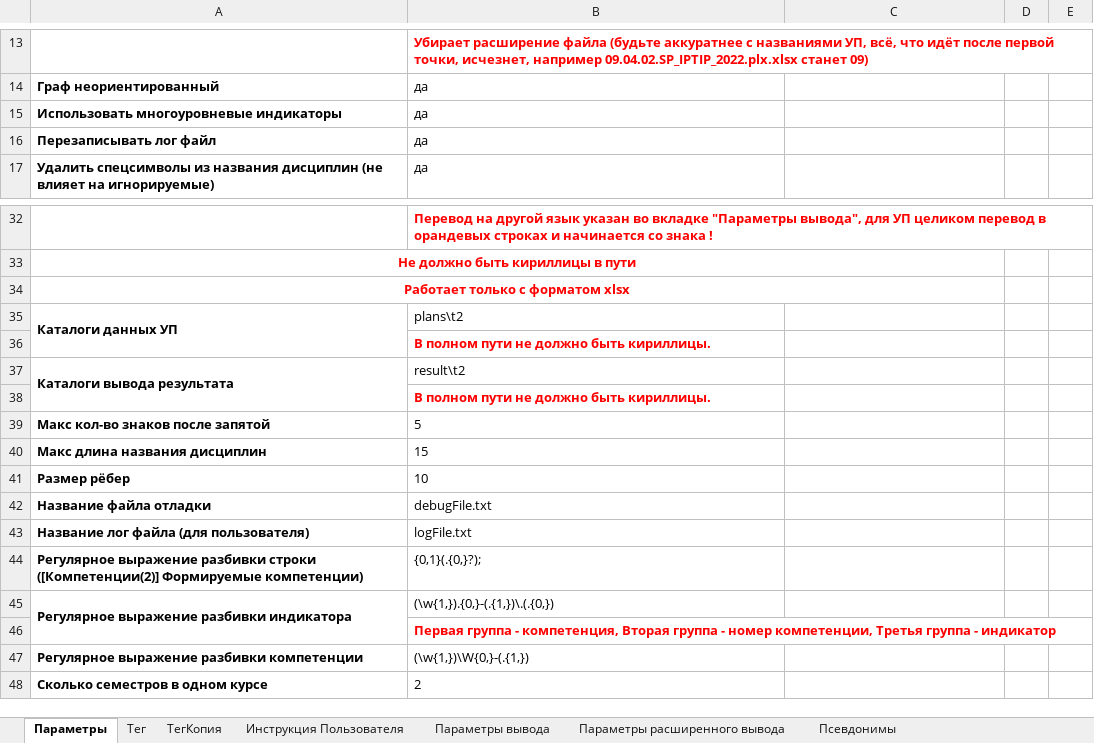
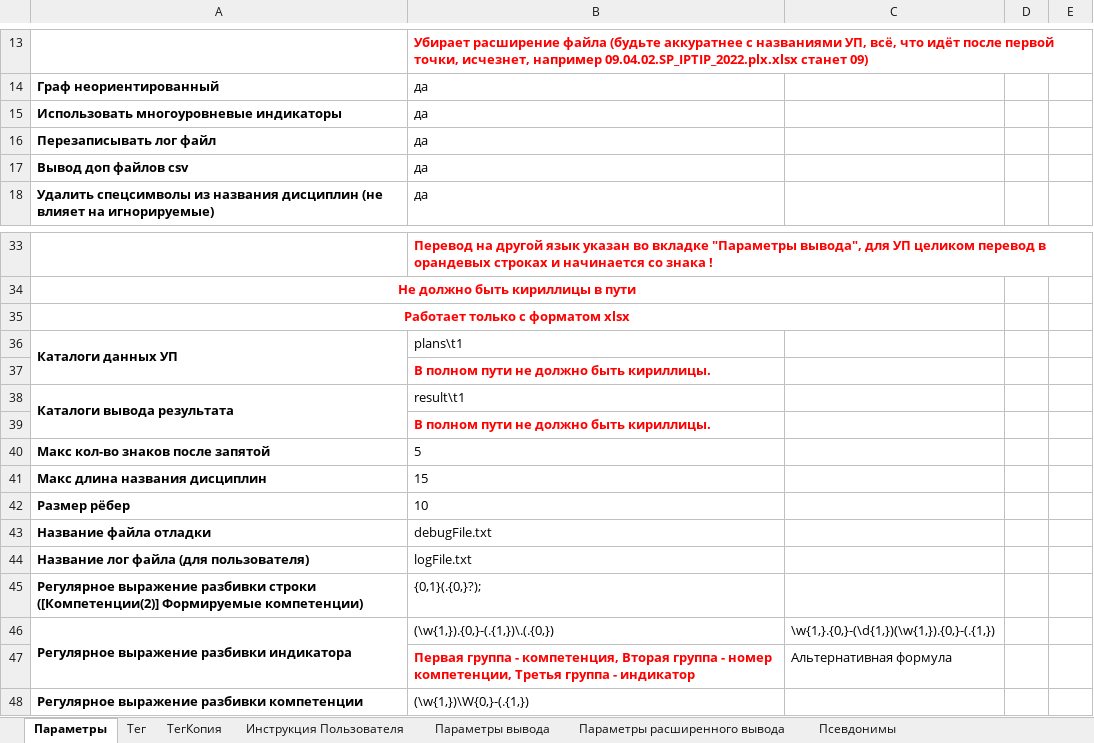
Before and after one commit to ekhalturin-ki15/SPA-SFU2, an Excel workbook: config.xlsx, sheet Параметры, drawn as a sheet; only a part is shown, gaps mark what is left out; the shorter side is filled out with more unchanged rows; values as stored, in another font and other column widths than the file's, no borders; addresses are those after the commit; the diff names each change by its address in the sheet, - before the commit and + after, or states it on an @@ line.

```diff
--- a/config.xlsx (sheet Параметры)
+++ b/config.xlsx (sheet Параметры)
+row 17: Вывод доп файлов csv | да
-B36: plans\t2
+B36: plans\t1
-B38: result\t2
+B38: result\t1
-C46: (empty)
+C46: \w{1,}.{0,}-(\d{1,})(\w{1,}).{0,}-(.{1,})
-C47: (empty)
+C47: Альтернативная формула
```
Also changed, not shown: 13 other files.
